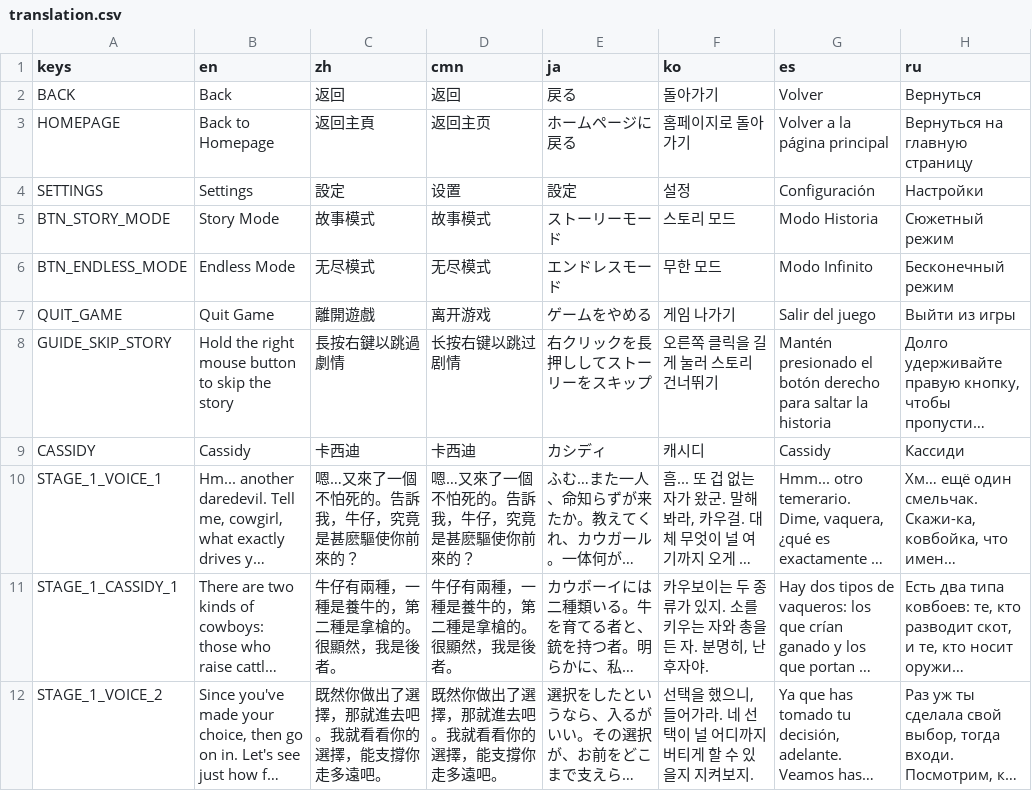
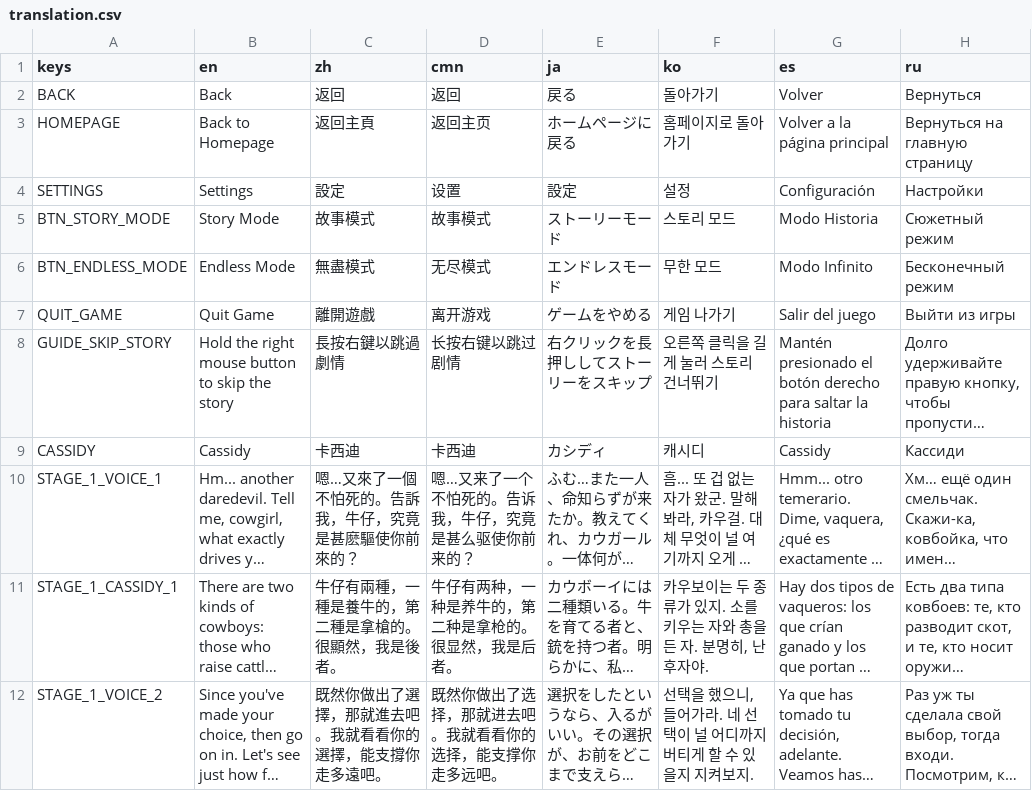
Before and after one commit to johnnycls/TopDownShooter, a CSV file: assets/translations/translation.csv, drawn as a sheet; only a part is shown; long unchanged cells end in …; the diff covers the shown part only; the diff names each change by its address in the sheet, - before the commit and + after, or states it on an @@ line.

```diff
--- a/assets/translations/translation.csv
+++ b/assets/translations/translation.csv
-C6 (zh): 无尽模式
+C6 (zh): 無盡模式
-D10 (cmn): 嗯…又來了一個不怕死的。告訴我，牛仔，究竟是甚麽驅使你前來的？
+D10 (cmn): 嗯…又来了一个不怕死的。告诉我，牛仔，究竟是甚么驱使你前来的？
-D11 (cmn): 牛仔有兩種，一種是養牛的，第二種是拿槍的。很顯然，我是後者。
+D11 (cmn): 牛仔有两种，一种是养牛的，第二种是拿枪的。很显然，我是后者。
-D12 (cmn): 既然你做出了選擇，那就進去吧。我就看看你的選擇，能支撐你走多遠吧。
+D12 (cmn): 既然你做出了选择，那就进去吧。我就看看你的选择，能支撑你走多远吧。
```
Also changed, not shown: 16 edited cells elsewhere in this file, 7 other files.
